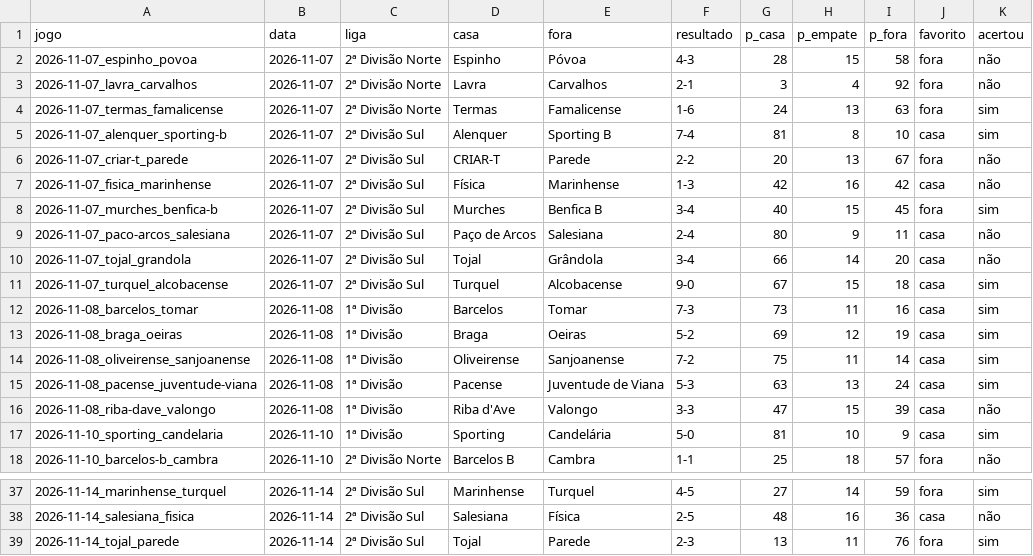
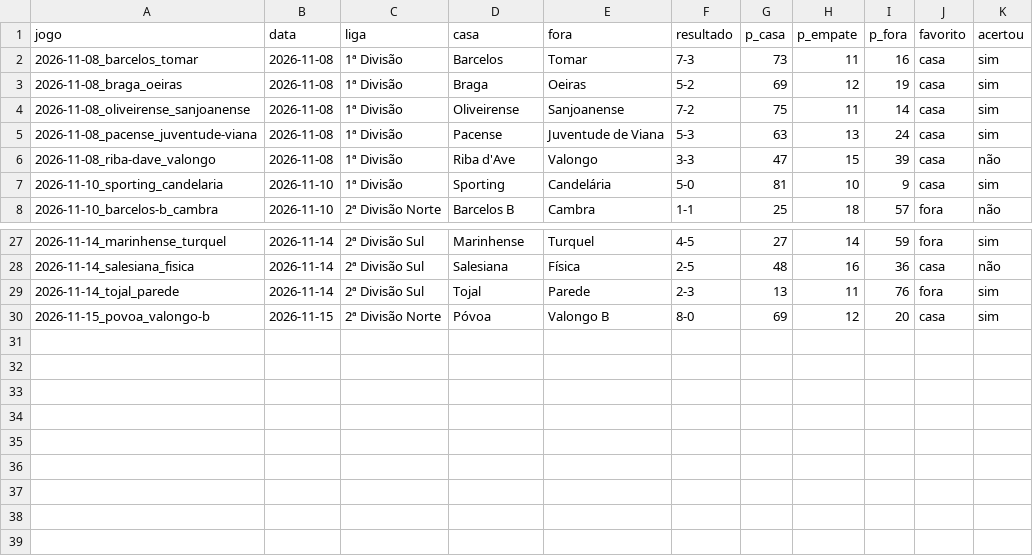
Before and after one commit to jvamatos/HoqueiSundayLeague, a CSV file: data/site/ultimos_resultados.csv, drawn as a sheet; only a part is shown, gaps mark what is left out.

```diff
--- a/data/site/ultimos_resultados.csv
+++ b/data/site/ultimos_resultados.csv
@@ -1,12 +1,2 @@
 jogo,data,liga,casa,fora,resultado,p_casa,p_empate,p_fora,favorito,acertou
-2026-11-07_espinho_povoa,2026-11-07,2ª Divisão Norte,Espinho,Póvoa,4-3,28,15,58,fora,não
-2026-11-07_lavra_carvalhos,2026-11-07,2ª Divisão Norte,Lavra,Carvalhos,2-1,3,4,92,fora,não
-2026-11-07_termas_famalicense,2026-11-07,2ª Divisão Norte,Termas,Famalicense,1-6,24,13,63,fora,sim
-2026-11-07_alenquer_sporting-b,2026-11-07,2ª Divisão Sul,Alenquer,Sporting B,7-4,81,8,10,casa,sim
-2026-11-07_criar-t_parede,2026-11-07,2ª Divisão Sul,CRIAR-T,Parede,2-2,20,13,67,fora,não
-2026-11-07_fisica_marinhense,2026-11-07,2ª Divisão Sul,Física,Marinhense,1-3,42,16,42,casa,não
-2026-11-07_murches_benfica-b,2026-11-07,2ª Divisão Sul,Murches,Benfica B,3-4,40,15,45,fora,sim
-2026-11-07_paco-arcos_salesiana,2026-11-07,2ª Divisão Sul,Paço de Arcos,Salesiana,2-4,80,9,11,casa,não
-2026-11-07_tojal_grandola,2026-11-07,2ª Divisão Sul,Tojal,Grândola,3-4,66,14,20,casa,não
-2026-11-07_turquel_alcobacense,2026-11-07,2ª Divisão Sul,Turquel,Alcobacense,9-0,67,15,18,casa,sim
 2026-11-08_barcelos_tomar,2026-11-08,1ª Divisão,Barcelos,Tomar,7-3,73,11,16,casa,sim
@@ -39 +29,2 @@ jogo,data,liga,casa,fora,resultado,p_casa,p_empate,p_fora,favorito,acertou
 2026-11-14_tojal_parede,2026-11-14,2ª Divisão Sul,Tojal,Parede,2-3,13,11,76,fora,sim
+2026-11-15_povoa_valongo-b,2026-11-15,2ª Divisão Norte,Póvoa,Valongo B,8-0,69,12,20,casa,sim
```
Also changed, not shown: data/backtest_predictions.csv, data/features_players.csv, 43 other files.
